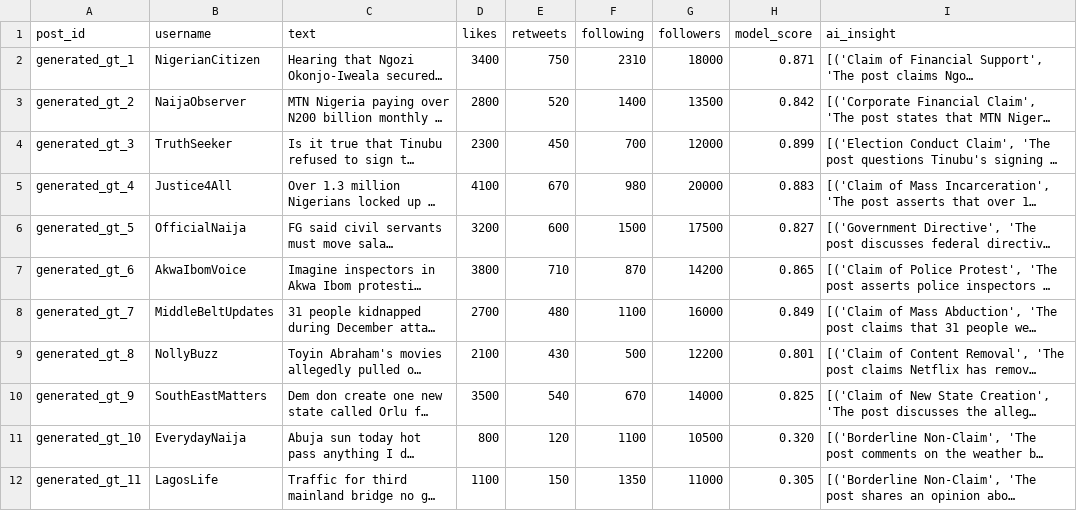
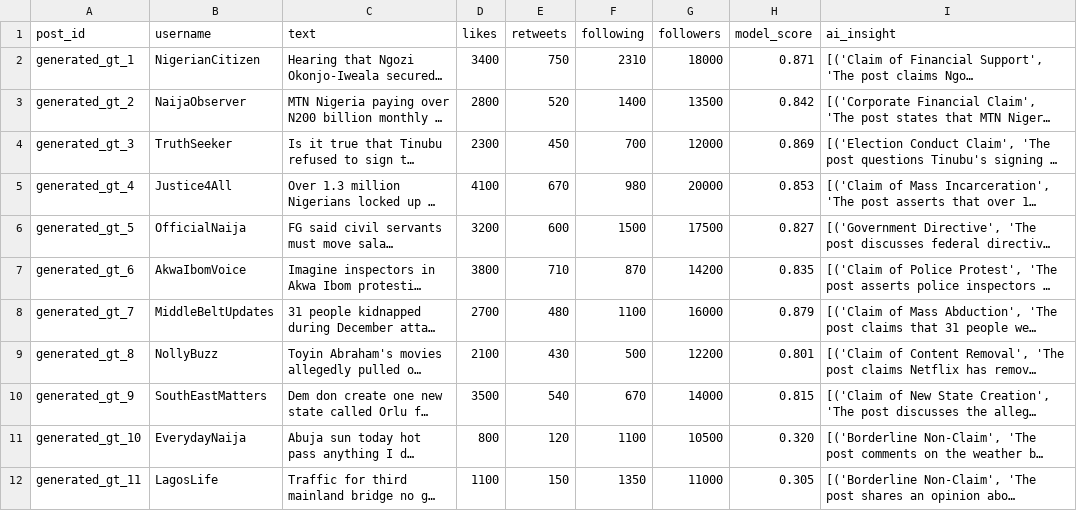
Before and after one commit to TheDanieLNK/p2_topk, a CSV file: posts.csv, drawn as a sheet; only a part is shown; long unchanged cells end in …; the diff names each change by its address in the sheet, - before the commit and + after, or states it on an @@ line.

```diff
--- a/posts.csv
+++ b/posts.csv
-H4 (model_score): 0.899
+H4 (model_score): 0.869
-H5 (model_score): 0.883
+H5 (model_score): 0.853
-H7 (model_score): 0.865
+H7 (model_score): 0.835
-H8 (model_score): 0.849
+H8 (model_score): 0.879
-H10 (model_score): 0.825
+H10 (model_score): 0.815
```
Also changed, not shown: 1 other file.
